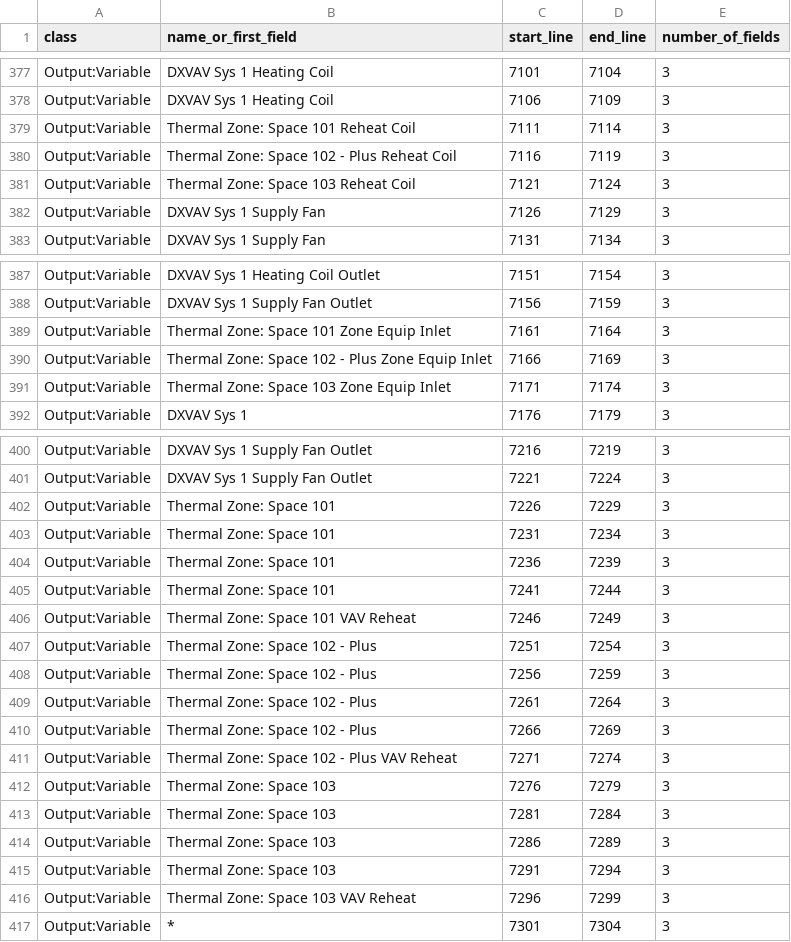
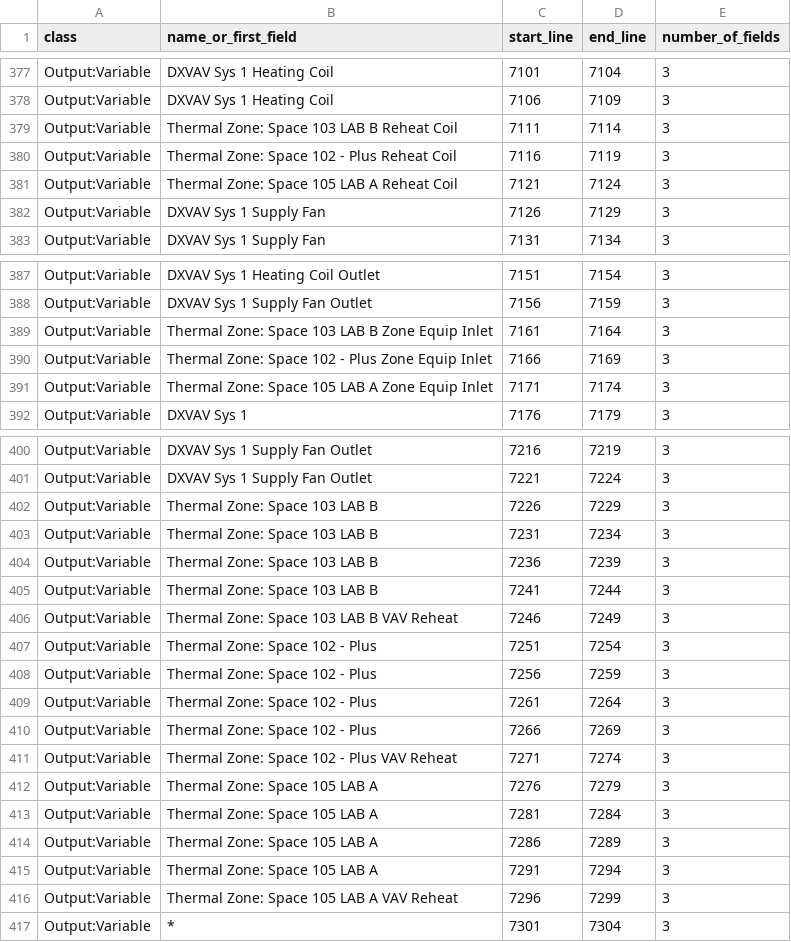
Before and after one commit to juhyun4029/HIBO_EnergyPlus, a CSV file: data/inputs/object_index.csv, drawn as a sheet; only a part is shown, gaps mark what is left out; the diff covers the shown part only.

```diff
--- a/data/inputs/object_index.csv
+++ b/data/inputs/object_index.csv
@@ -378,5 +378,5 @@ Output:Variable,DXVAV Sys 1 Heating Coil,7101,7104,3
 Output:Variable,DXVAV Sys 1 Heating Coil,7106,7109,3
-Output:Variable,Thermal Zone: Space 101 Reheat Coil,7111,7114,3
+Output:Variable,Thermal Zone: Space 103 LAB B Reheat Coil,7111,7114,3
 Output:Variable,Thermal Zone: Space 102 - Plus Reheat Coil,7116,7119,3
-Output:Variable,Thermal Zone: Space 103 Reheat Coil,7121,7124,3
+Output:Variable,Thermal Zone: Space 105 LAB A Reheat Coil,7121,7124,3
 Output:Variable,DXVAV Sys 1 Supply Fan,7126,7129,3
@@ -388,5 +388,5 @@ Output:Variable,DXVAV Sys 1 Heating Coil Outlet,7151,7154,3
 Output:Variable,DXVAV Sys 1 Supply Fan Outlet,7156,7159,3
-Output:Variable,Thermal Zone: Space 101 Zone Equip Inlet,7161,7164,3
+Output:Variable,Thermal Zone: Space 103 LAB B Zone Equip Inlet,7161,7164,3
 Output:Variable,Thermal Zone: Space 102 - Plus Zone Equip Inlet,7166,7169,3
-Output:Variable,Thermal Zone: Space 103 Zone Equip Inlet,7171,7174,3
+Output:Variable,Thermal Zone: Space 105 LAB A Zone Equip Inlet,7171,7174,3
 Output:Variable,DXVAV Sys 1,7176,7179,3
@@ -401,7 +401,7 @@ Output:Variable,DXVAV Sys 1 Supply Fan Outlet,7216,7219,3
 Output:Variable,DXVAV Sys 1 Supply Fan Outlet,7221,7224,3
-Output:Variable,Thermal Zone: Space 101,7226,7229,3
-Output:Variable,Thermal Zone: Space 101,7231,7234,3
-Output:Variable,Thermal Zone: Space 101,7236,7239,3
-Output:Variable,Thermal Zone: Space 101,7241,7244,3
-Output:Variable,Thermal Zone: Space 101 VAV Reheat,7246,7249,3
+Output:Variable,Thermal Zone: Space 103 LAB B,7226,7229,3
+Output:Variable,Thermal Zone: Space 103 LAB B,7231,7234,3
+Output:Variable,Thermal Zone: Space 103 LAB B,7236,7239,3
+Output:Variable,Thermal Zone: Space 103 LAB B,7241,7244,3
+Output:Variable,Thermal Zone: Space 103 LAB B VAV Reheat,7246,7249,3
 Output:Variable,Thermal Zone: Space 102 - Plus,7251,7254,3
@@ -411,7 +411,7 @@ Output:Variable,Thermal Zone: Space 102 - Plus,7266,7269,3
 Output:Variable,Thermal Zone: Space 102 - Plus VAV Reheat,7271,7274,3
-Output:Variable,Thermal Zone: Space 103,7276,7279,3
-Output:Variable,Thermal Zone: Space 103,7281,7284,3
-Output:Variable,Thermal Zone: Space 103,7286,7289,3
-Output:Variable,Thermal Zone: Space 103,7291,7294,3
-Output:Variable,Thermal Zone: Space 103 VAV Reheat,7296,7299,3
+Output:Variable,Thermal Zone: Space 105 LAB A,7276,7279,3
+Output:Variable,Thermal Zone: Space 105 LAB A,7281,7284,3
+Output:Variable,Thermal Zone: Space 105 LAB A,7286,7289,3
+Output:Variable,Thermal Zone: Space 105 LAB A,7291,7294,3
+Output:Variable,Thermal Zone: Space 105 LAB A VAV Reheat,7296,7299,3
 Output:Variable,*,7301,7304,3
```
Also changed, not shown: 34 edited cells elsewhere in this file, data/inputs/all_entered_fields.csv, data/inputs/openings.csv, 23 other files.
